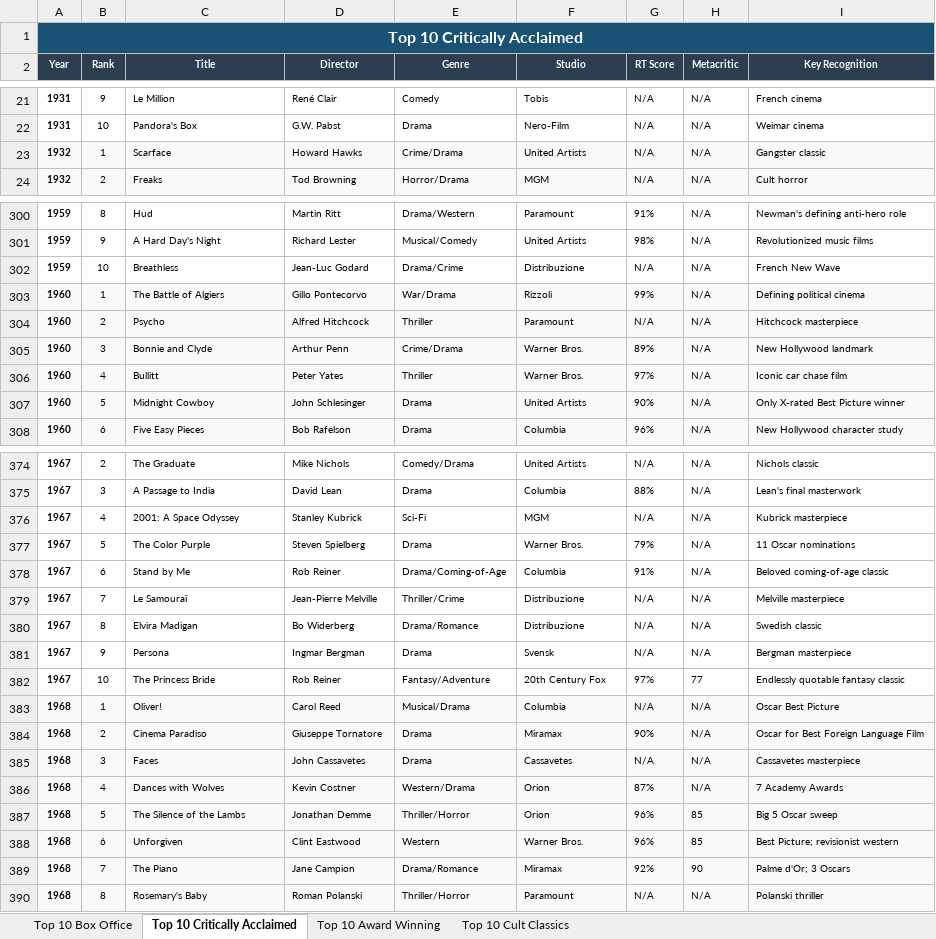
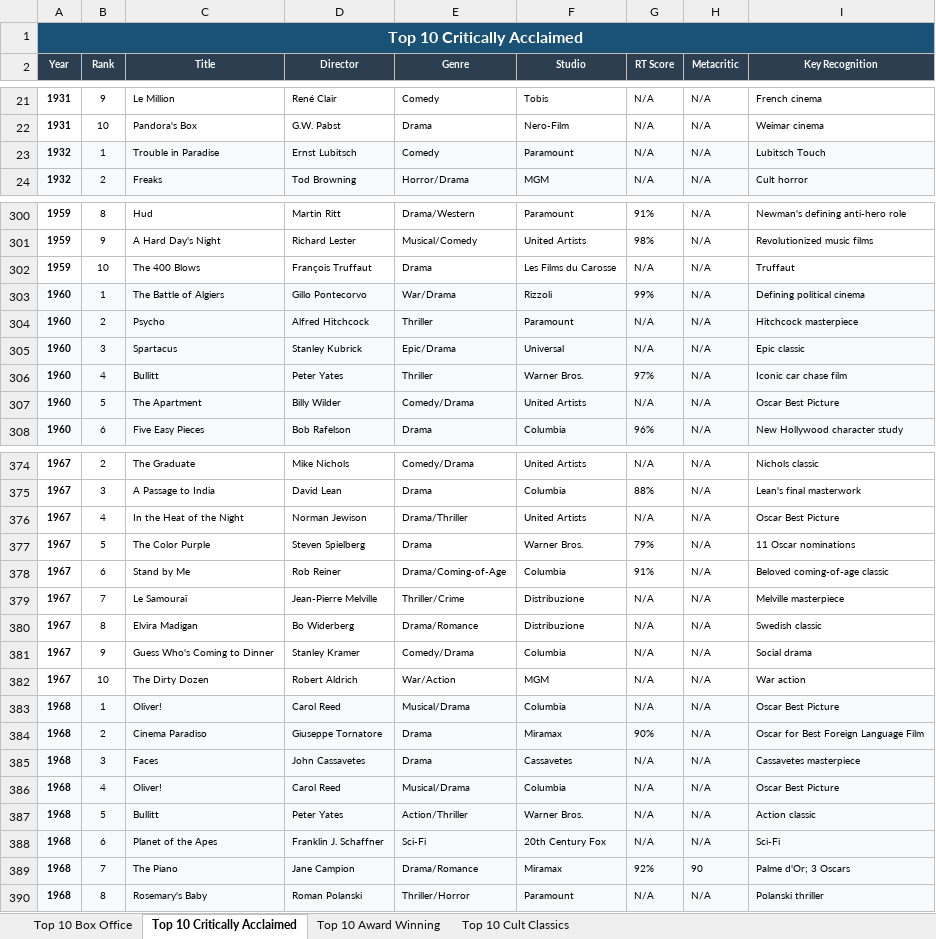
Before and after one commit to kevinbolger/movies, an Excel workbook: Top_10_Movies_By_Year_All_Categories.xlsx, sheet Top 10 Critically Acclaimed, drawn as a sheet; only a part is shown, gaps mark what is left out; values as stored, in another font and other column widths than the file's, no borders; removed rows and columns are numbered as before the commit, all else as after; the diff covers the shown part only; the diff names each change by its address in the sheet, - before the commit and + after, or states it on an @@ line.

```diff
--- a/Top_10_Movies_By_Year_All_Categories.xlsx (sheet Top 10 Critically Acclaimed)
+++ b/Top_10_Movies_By_Year_All_Categories.xlsx (sheet Top 10 Critically Acclaimed)
-row 23: 1932 | 1 | Scarface | Howard Hawks | Crime/Drama | United Artists | N/A | N/A | Gangster classic
+row 23: 1932 | 1 | Trouble in Paradise | Ernst Lubitsch | Comedy | Paramount | N/A | N/A | Lubitsch Touch
-C302 (Title): Breathless
+C302 (Title): The 400 Blows
-D302 (Director): Jean-Luc Godard
+D302 (Director): François Truffaut
-E302 (Genre): Drama/Crime
+E302 (Genre): Drama
-F302 (Studio): Distribuzione
+F302 (Studio): Les Films du Carosse
-I302 (Key Recognition): French New Wave
+I302 (Key Recognition): Truffaut
-row 305: 1960 | 3 | Bonnie and Clyde | Arthur Penn | Crime/Drama | Warner Bros. | 89% | N/A | New Hollywood landmark
+row 305: 1960 | 3 | Spartacus | Stanley Kubrick | Epic/Drama | Universal | N/A | N/A | Epic classic
-C307 (Title): Midnight Cowboy
+C307 (Title): The Apartment
-D307 (Director): John Schlesinger
+D307 (Director): Billy Wilder
-E307 (Genre): Drama
+E307 (Genre): Comedy/Drama
-G307 (RT Score): 90%
+G307 (RT Score): N/A
-I307 (Key Recognition): Only X-rated Best Picture winner
+I307 (Key Recognition): Oscar Best Picture
-row 376: 1967 | 4 | 2001: A Space Odyssey | Stanley Kubrick | Sci-Fi | MGM | N/A | N/A | Kubrick masterpiece
+row 376: 1967 | 4 | In the Heat of the Night | Norman Jewison | Drama/Thriller | United Artists | N/A | N/A | Oscar Best Picture
-C381 (Title): Persona
+C381 (Title): Guess Who's Coming to Dinner
-D381 (Director): Ingmar Bergman
+D381 (Director): Stanley Kramer
-E381 (Genre): Drama
+E381 (Genre): Comedy/Drama
-F381 (Studio): Svensk
+F381 (Studio): Columbia
-I381 (Key Recognition): Bergman masterpiece
+I381 (Key Recognition): Social drama
-row 382: 1967 | 10 | The Princess Bride | Rob Reiner | Fantasy/Adventure | 20th Century Fox | 97% | 77 | Endlessly quotable fantasy classic
+row 382: 1967 | 10 | The Dirty Dozen | Robert Aldrich | War/Action | MGM | N/A | N/A | War action
-row 386: 1968 | 4 | Dances with Wolves | Kevin Costner | Western/Drama | Orion | 87% | N/A | 7 Academy Awards
-row 387: 1968 | 5 | The Silence of the Lambs | Jonathan Demme | Thriller/Horror | Orion | 96% | 85 | Big 5 Oscar sweep
-row 388: 1968 | 6 | Unforgiven | Clint Eastwood | Western | Warner Bros. | 96% | 85 | Best Picture; revisionist western
+row 386: 1968 | 4 | Oliver! | Carol Reed | Musical/Drama | Columbia | N/A | N/A | Oscar Best Picture
+row 387: 1968 | 5 | Bullitt | Peter Yates | Action/Thriller | Warner Bros. | N/A | N/A | Action classic
+row 388: 1968 | 6 | Planet of the Apes | Franklin J. Schaffner | Sci-Fi | 20th Century Fox | N/A | N/A | Sci-Fi
```
Also changed, not shown: 22 added rows, 22 removed rows and 69 edited cells elsewhere in this sheet, sheet Top 10 Cult Classics, sheet Top 10 Box Office, sheet Top 10 Award Winning, 3 other files.
